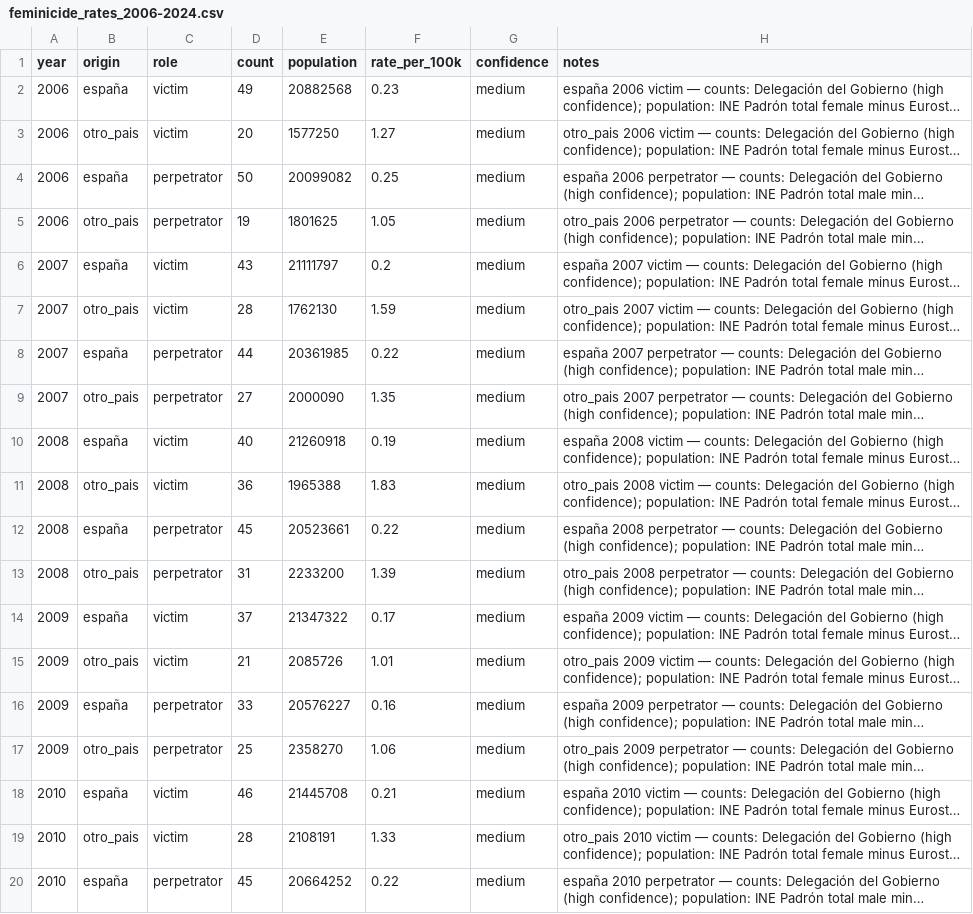
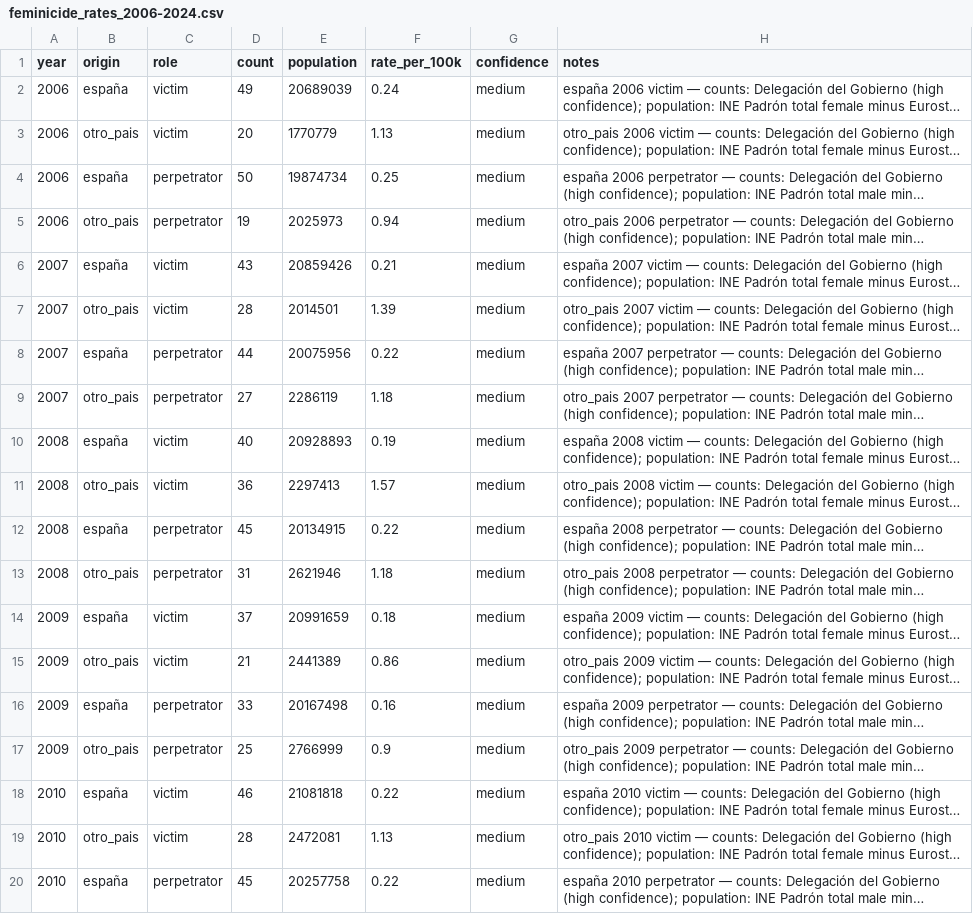
Before and after one commit to JavierGOrdonnez/SVS, a CSV file: data/processed/feminicide_rates_2006-2024.csv, drawn as a sheet; only a part is shown; long unchanged cells end in …; the diff covers the shown part only; the diff names each change by its address in the sheet, - before the commit and + after, or states it on an @@ line.

```diff
--- a/data/processed/feminicide_rates_2006-2024.csv
+++ b/data/processed/feminicide_rates_2006-2024.csv
-E2 (population): 20882568
+E2 (population): 20689039
-F2 (rate_per_100k): 0.23
+F2 (rate_per_100k): 0.24
-E3 (population): 1577250
+E3 (population): 1770779
-F3 (rate_per_100k): 1.27
+F3 (rate_per_100k): 1.13
-E4 (population): 20099082
+E4 (population): 19874734
-E5 (population): 1801625
+E5 (population): 2025973
-F5 (rate_per_100k): 1.05
+F5 (rate_per_100k): 0.94
-E6 (population): 21111797
+E6 (population): 20859426
-F6 (rate_per_100k): 0.2
+F6 (rate_per_100k): 0.21
-E7 (population): 1762130
+E7 (population): 2014501
-F7 (rate_per_100k): 1.59
+F7 (rate_per_100k): 1.39
-E8 (population): 20361985
+E8 (population): 20075956
-E9 (population): 2000090
+E9 (population): 2286119
-F9 (rate_per_100k): 1.35
+F9 (rate_per_100k): 1.18
-E10 (population): 21260918
+E10 (population): 20928893
-E11 (population): 1965388
+E11 (population): 2297413
-F11 (rate_per_100k): 1.83
+F11 (rate_per_100k): 1.57
-E12 (population): 20523661
+E12 (population): 20134915
-E13 (population): 2233200
+E13 (population): 2621946
-F13 (rate_per_100k): 1.39
+F13 (rate_per_100k): 1.18
-E14 (population): 21347322
+E14 (population): 20991659
-F14 (rate_per_100k): 0.17
+F14 (rate_per_100k): 0.18
-E15 (population): 2085726
+E15 (population): 2441389
-F15 (rate_per_100k): 1.01
+F15 (rate_per_100k): 0.86
-E16 (population): 20576227
+E16 (population): 20167498
-E17 (population): 2358270
+E17 (population): 2766999
-F17 (rate_per_100k): 1.06
+F17 (rate_per_100k): 0.9
-E18 (population): 21445708
+E18 (population): 21081818
-F18 (rate_per_100k): 0.21
+F18 (rate_per_100k): 0.22
-E19 (population): 2108191
+E19 (population): 2472081
-F19 (rate_per_100k): 1.33
+F19 (rate_per_100k): 1.13
-E20 (population): 20664252
+E20 (population): 20257758
```
Also changed, not shown: 93 edited cells elsewhere in this file, 8 other files.
